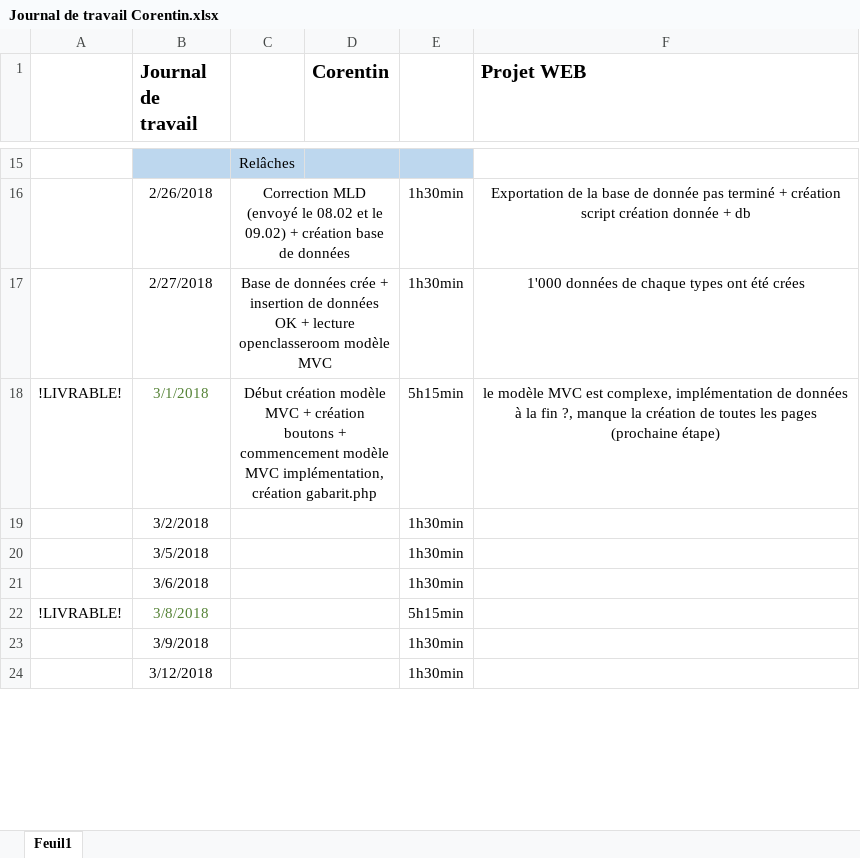
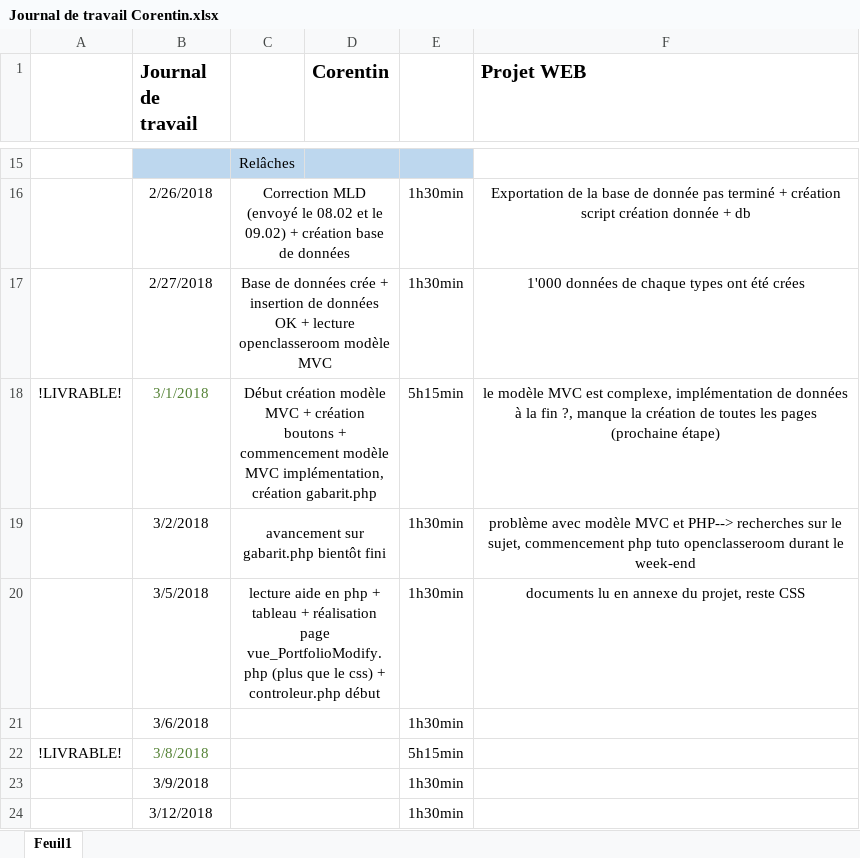
Before and after one commit to corentincpnv/Projet-Portfolio, an Excel workbook: Projet Web/Documentation/Journal de travail Corentin.xlsx, sheet Feuil1, drawn as a sheet; only a part is shown, gaps mark what is left out; values as stored, in another font and other column widths than the file's, no borders; the diff names each change by its address in the sheet, - before the commit and + after, or states it on an @@ line.

```diff
--- a/Projet Web/Documentation/Journal de travail Corentin.xlsx (sheet Feuil1)
+++ b/Projet Web/Documentation/Journal de travail Corentin.xlsx (sheet Feuil1)
-C19: (empty)
+C19: avancement sur gabarit.php bientôt fini
-F19 (Projet WEB): (empty)
+F19 (Projet WEB): problème avec modèle MVC et PHP--> recherches sur le sujet, commencement php tuto openclasseroom durant le week-end
-C20: (empty)
+C20: lecture aide en php + tableau + réalisation page vue_PortfolioModify.php (plus que le css) + controleur.php début
-F20 (Projet WEB): (empty)
+F20 (Projet WEB): documents lu en annexe du projet, reste CSS
```
Also changed, not shown: 10 other files.
